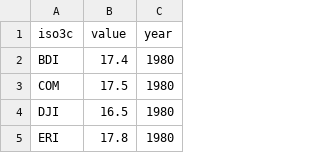
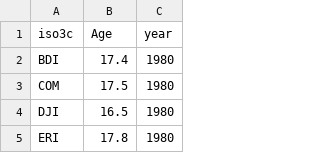
Before and after one commit to janxmares/finineq, a CSV file: Auxiliary data/to merge/median age.csv, drawn as a sheet; only a part is shown.

```diff
--- a/Auxiliary data/to merge/median age.csv
+++ b/Auxiliary data/to merge/median age.csv
@@ -1,2 +1,2 @@
-"iso3c","value","year"
+"iso3c","Age","year"
 "BDI","17.4",1980
```
Also changed, not shown: 9 other files.
